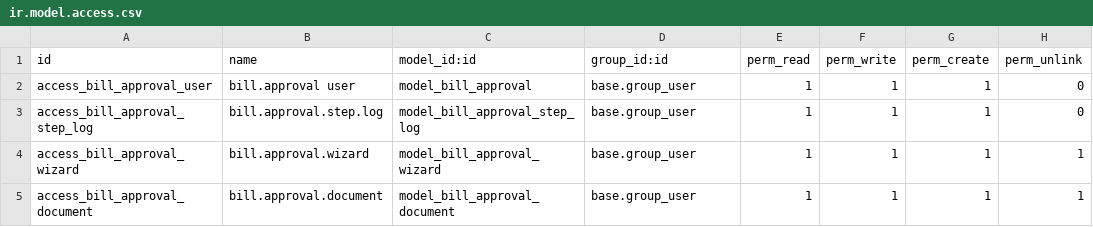
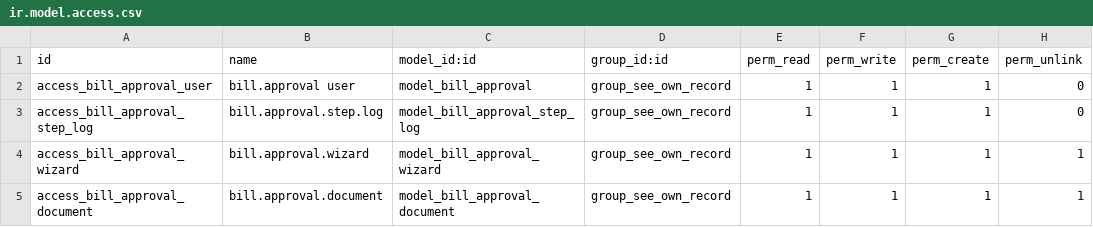
Before and after one commit to pmpmpeter/odooekara, a CSV file: bill_approval_flow_2/security/ir.model.access.csv, drawn as a sheet.

```diff
--- a/bill_approval_flow_2/security/ir.model.access.csv
+++ b/bill_approval_flow_2/security/ir.model.access.csv
@@ -1,5 +1,5 @@
 id,name,model_id:id,group_id:id,perm_read,perm_write,perm_create,perm_unlink
-access_bill_approval_user,bill.approval user,model_bill_approval,base.group_user,1,1,1,0
-access_bill_approval_step_log,bill.approval.step.log,model_bill_approval_step_log,base.group_user,1,1,1,0
-access_bill_approval_wizard,bill.approval.wizard,model_bill_approval_wizard,base.group_user,1,1,1,1
-access_bill_approval_document,bill.approval.document,model_bill_approval_document,base.group_user,1,1,1,1
+access_bill_approval_user,bill.approval user,model_bill_approval,group_see_own_record,1,1,1,0
+access_bill_approval_step_log,bill.approval.step.log,model_bill_approval_step_log,group_see_own_record,1,1,1,0
+access_bill_approval_wizard,bill.approval.wizard,model_bill_approval_wizard,group_see_own_record,1,1,1,1
+access_bill_approval_document,bill.approval.document,model_bill_approval_document,group_see_own_record,1,1,1,1
```
Also changed, not shown: 17 other files.
